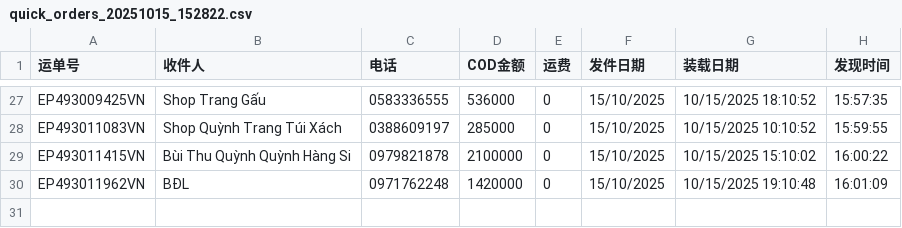
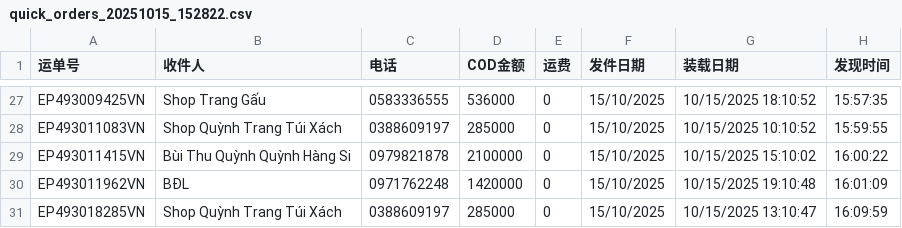
Before and after one commit to sadnesssadn-wq/sss, a CSV file: quick_orders_20251015_152822.csv, drawn as a sheet; only a part is shown, gaps mark what is left out.

```diff
--- a/quick_orders_20251015_152822.csv
+++ b/quick_orders_20251015_152822.csv
@@ -30 +30,2 @@
 "EP493011962VN","BĐL","0971762248","1420000","0","15/10/2025","10/15/2025 19:10:48","16:01:09"
+"EP493018285VN","Shop Quỳnh Trang  Túi Xách","0388609197","285000","0","15/10/2025","10/15/2025 13:10:47","16:09:59"
```
